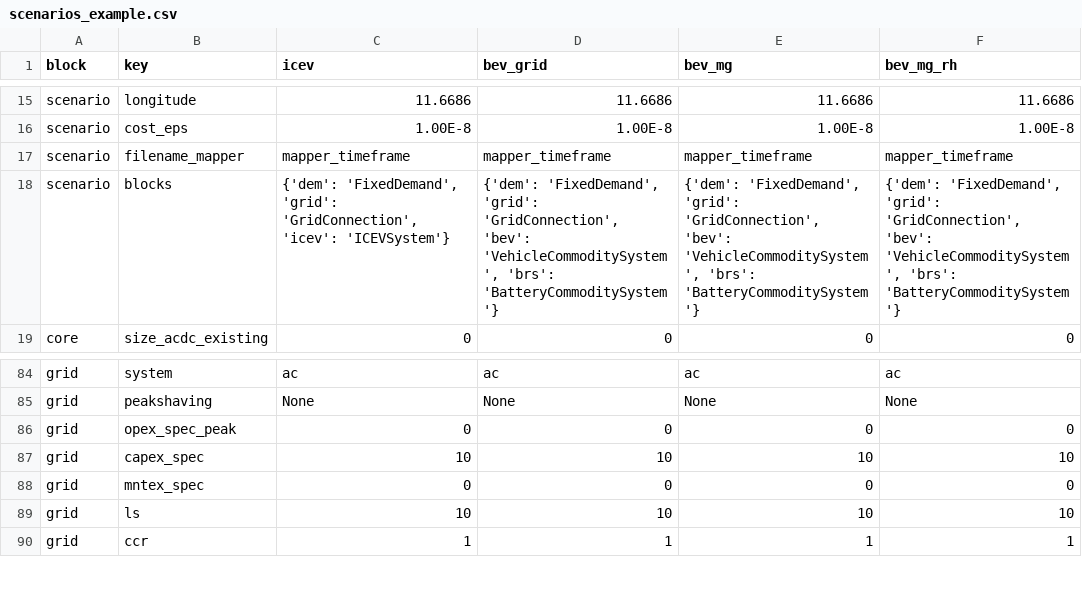
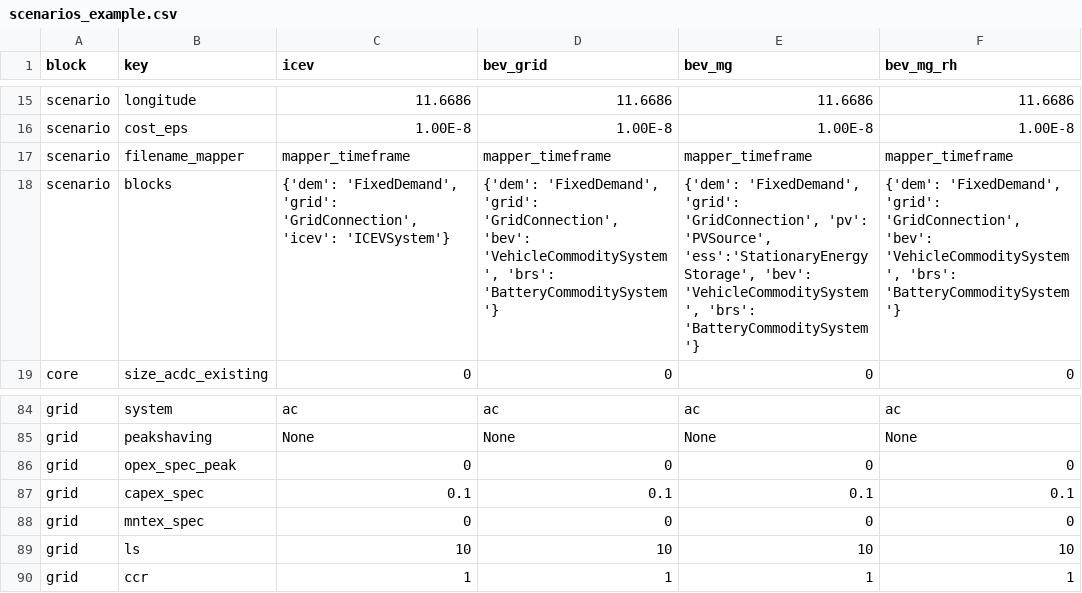
Before and after one commit to TUMFTM/REVOL-E-TION, a CSV file: example/scenarios_example.csv, drawn as a sheet; only a part is shown, gaps mark what is left out.

Commit message:
checked invest_max compatibility

```diff
--- a/example/scenarios_example.csv
+++ b/example/scenarios_example.csv
@@ -17,3 +17,3 @@ scenario,cost_eps,1.00E-8,1.00E-8,1.00E-8,1.00E-8
 scenario,filename_mapper,mapper_timeframe,mapper_timeframe,mapper_timeframe,mapper_timeframe
-scenario,blocks,"{'dem': 'FixedDemand', 'grid': 'GridConnection', 'icev': 'ICEVSystem'}","{'dem': 'FixedDemand', 'grid': 'GridConnection', 'bev': 'VehicleCommoditySystem', 'brs': 'BatteryCommoditySystem'}","{'dem': 'FixedDemand', 'grid': 'GridConnection', 'bev': 'VehicleCommoditySystem', 'brs': 'BatteryCommoditySystem'}","{'dem': 'FixedDemand', 'grid': 'GridConnection', 'bev': 'VehicleCommoditySystem', 'brs': 'BatteryCommoditySystem'}"
+scenario,blocks,"{'dem': 'FixedDemand', 'grid': 'GridConnection', 'icev': 'ICEVSystem'}","{'dem': 'FixedDemand', 'grid': 'GridConnection', 'bev': 'VehicleCommoditySystem', 'brs': 'BatteryCommoditySystem'}","{'dem': 'FixedDemand', 'grid': 'GridConnection', 'pv': 'PVSource', 'ess':'StationaryEnergyStorage', 'bev': 'VehicleCommoditySystem', 'brs': 'BatteryCommoditySystem'}","{'dem': 'FixedDemand', 'grid': 'GridConnection', 'bev': 'VehicleCommoditySystem', 'brs': 'BatteryCommoditySystem'}"
 core,size_acdc_existing,0,0,0,0
@@ -86,3 +86,3 @@ grid,peakshaving,None,None,None,None
 grid,opex_spec_peak,0,0,0,0
-grid,capex_spec,10,10,10,10
+grid,capex_spec,0.1,0.1,0.1,0.1
 grid,mntex_spec,0,0,0,0
```
